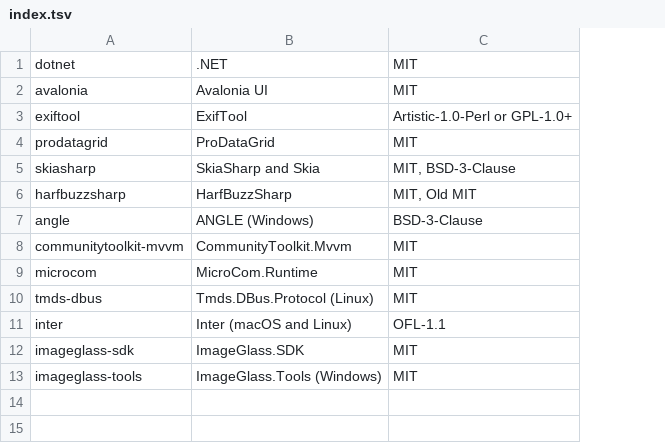
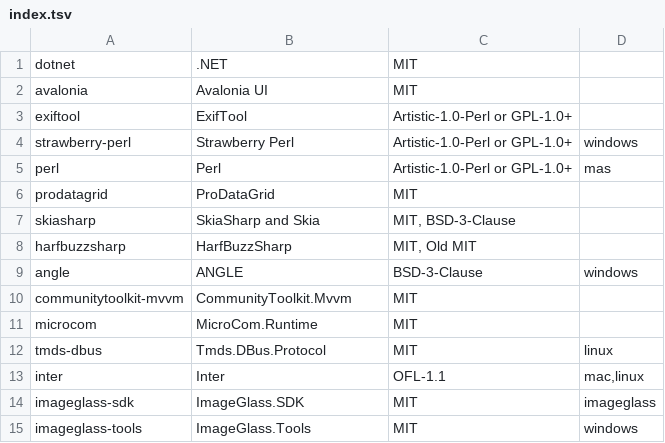
Before and after one commit to d2phap/ExifGlass, a TSV file: source/ExifGlass.Lib/Assets/Notices/index.tsv, drawn as a sheet; addresses are those after the commit; the diff names each change by its address in the sheet, - before the commit and + after, or states it on an @@ line.

Commit message:
List only the notices of what each build ships, with the store build's own Perl

```diff
--- a/source/ExifGlass.Lib/Assets/Notices/index.tsv
+++ b/source/ExifGlass.Lib/Assets/Notices/index.tsv
+column D, rows 9-15: windows |  |  | linux | mac,linux | imageglass | windows
+row 4: strawberry-perl | Strawberry Perl | Artistic-1.0-Perl or GPL-1.0+ | windows
+row 5: perl | Perl | Artistic-1.0-Perl or GPL-1.0+ | mas
-B9: ANGLE (Windows)
+B9: ANGLE
-B12: Tmds.DBus.Protocol (Linux)
+B12: Tmds.DBus.Protocol
-B13: Inter (macOS and Linux)
+B13: Inter
-B15: ImageGlass.Tools (Windows)
+B15: ImageGlass.Tools
```
Also changed, not shown: 12 other files.
